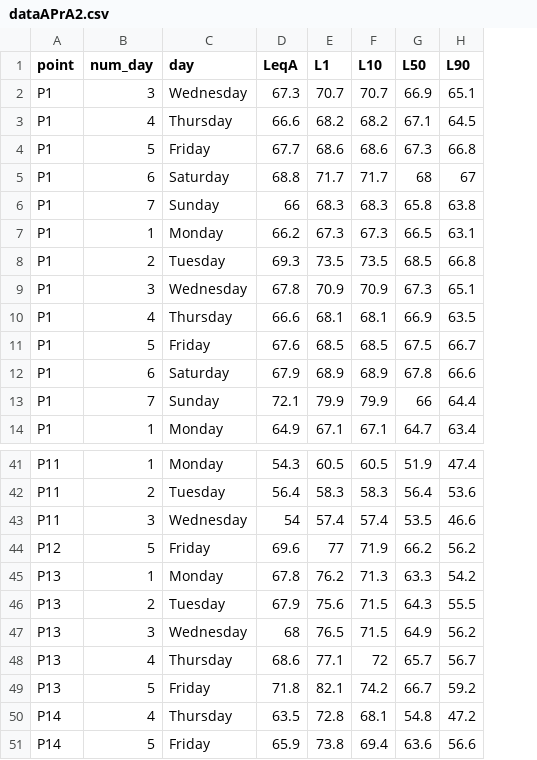
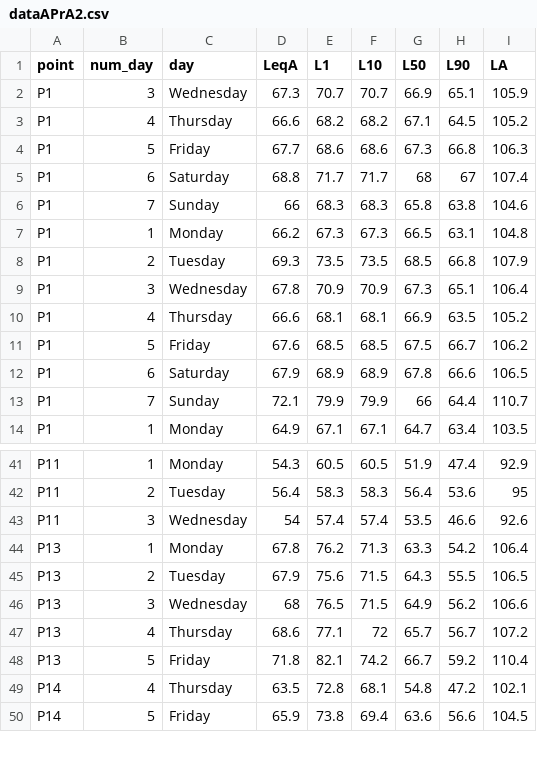
Before and after one commit to elombera/inferencia_tp_final, a CSV file: data/dataAPrA2.csv, drawn as a sheet; only a part is shown, gaps mark what is left out; removed rows and columns are numbered as before the commit, all else as after; the diff names each change by its address in the sheet, - before the commit and + after, or states it on an @@ line.

```diff
--- a/data/dataAPrA2.csv
+++ b/data/dataAPrA2.csv
+column I (LA), rows 2-14: 105.9 | 105.2 | 106.3 | 107.4 | 104.6 | 104.8 | 107.9 | 106.4 | 105.2 | 106.2 | 106.5 | 110.7 | 103.5; rows 41-50: 92.9 | 95 | 92.6 | 106.4 | 106.5 | 106.6 | 107.2 | 110.4 | 102.1 | 104.5
-row 44: P12 | 5 | Friday | 69.6 | 77 | 71.9 | 66.2 | 56.2
```
Also changed, not shown: 3 other files.
